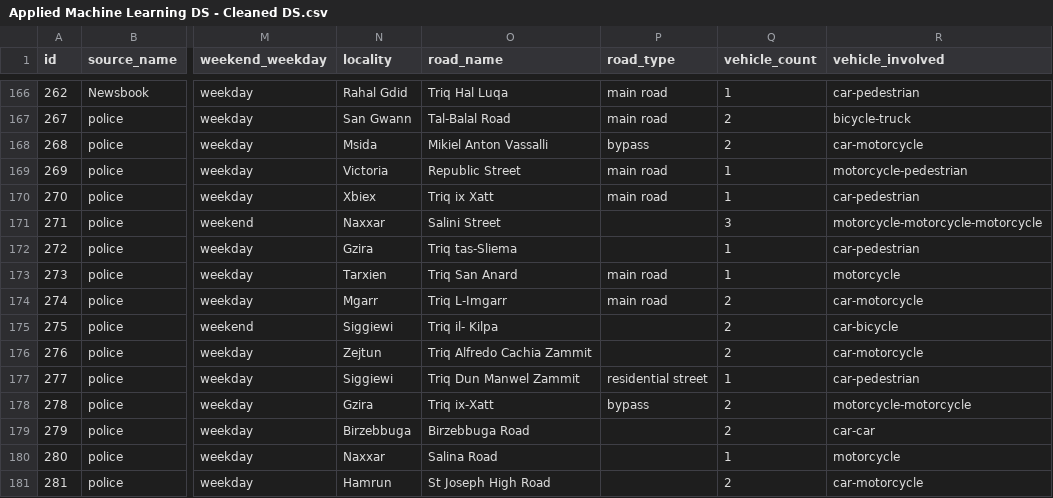
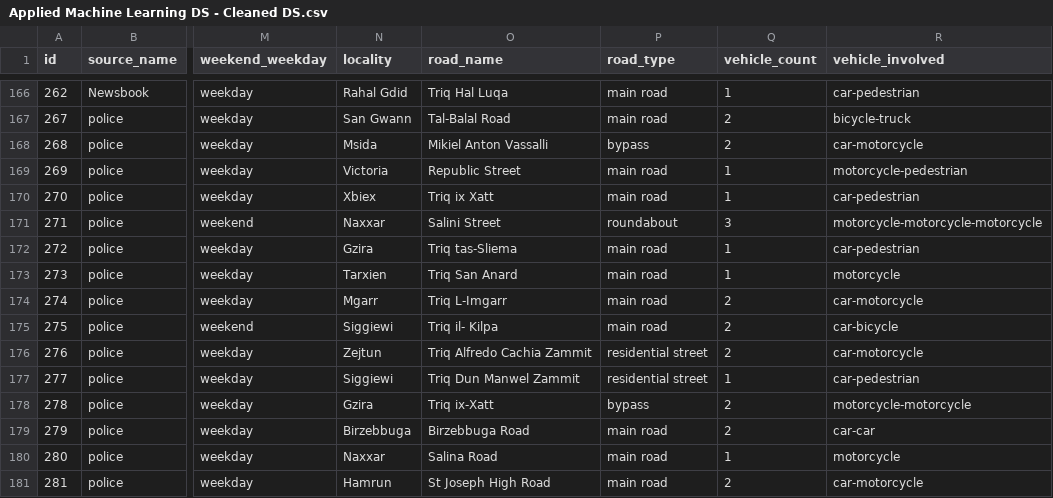
Before and after one commit to Matthias-VP-UoM/ICS5110-Applied-Machine-Learning-, a CSV file: Applied Machine Learning DS - Cleaned DS.csv, drawn as a sheet; only a part is shown, gaps mark what is left out; the diff covers the shown part only; the diff names each change by its address in the sheet, - before the commit and + after, or states it on an @@ line.

```diff
--- a/Applied Machine Learning DS - Cleaned DS.csv
+++ b/Applied Machine Learning DS - Cleaned DS.csv
-P171 (road_type): (empty)
+P171 (road_type): roundabout
-P172 (road_type): (empty)
+P172 (road_type): main road
-P175 (road_type): (empty)
+P175 (road_type): main road
-P176 (road_type): (empty)
+P176 (road_type): residential street
-P179:P181 (road_type): (empty)
+P179:P181 (road_type): main road
```
Also changed, not shown: 41 edited cells elsewhere in this file, cleaned_dataset.csv, 3 other files.
